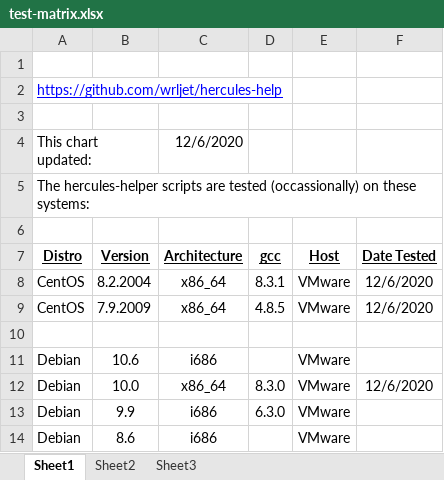
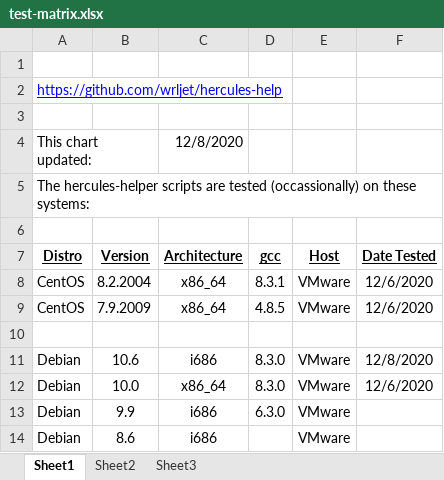
Before and after one commit to wrljet/hercules-helper, an Excel workbook: test-matrix.xlsx, sheet Sheet1, drawn as a sheet; only a part is shown; values as stored, in another font and other column widths than the file's, no borders; the diff names each change by its address in the sheet, - before the commit and + after, or states it on an @@ line.

Commit message:
Update test-matrix.xlsx
Debian	10.6	i686	8.3.0	VMware	12/8/2020

```diff
--- a/test-matrix.xlsx (sheet Sheet1)
+++ b/test-matrix.xlsx (sheet Sheet1)
-C4 (Architecture): 12/6/2020
+C4 (Architecture): 12/8/2020
-D11 (gcc): (empty)
+D11 (gcc): 8.3.0
-F11 (Date Tested): (empty)
+F11 (Date Tested): 12/8/2020
```
